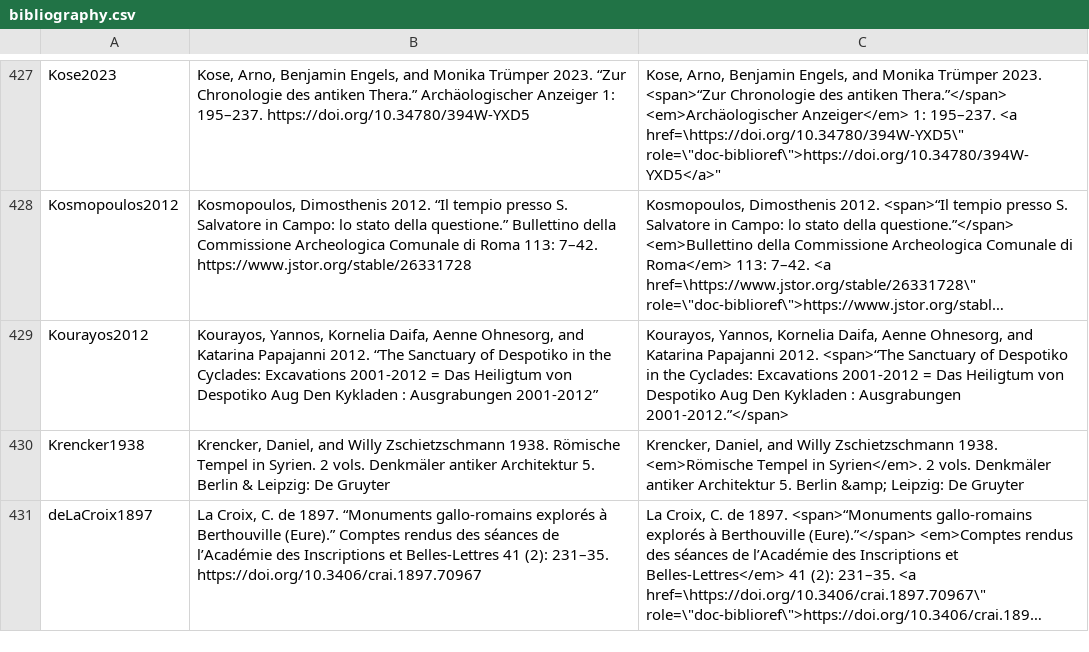
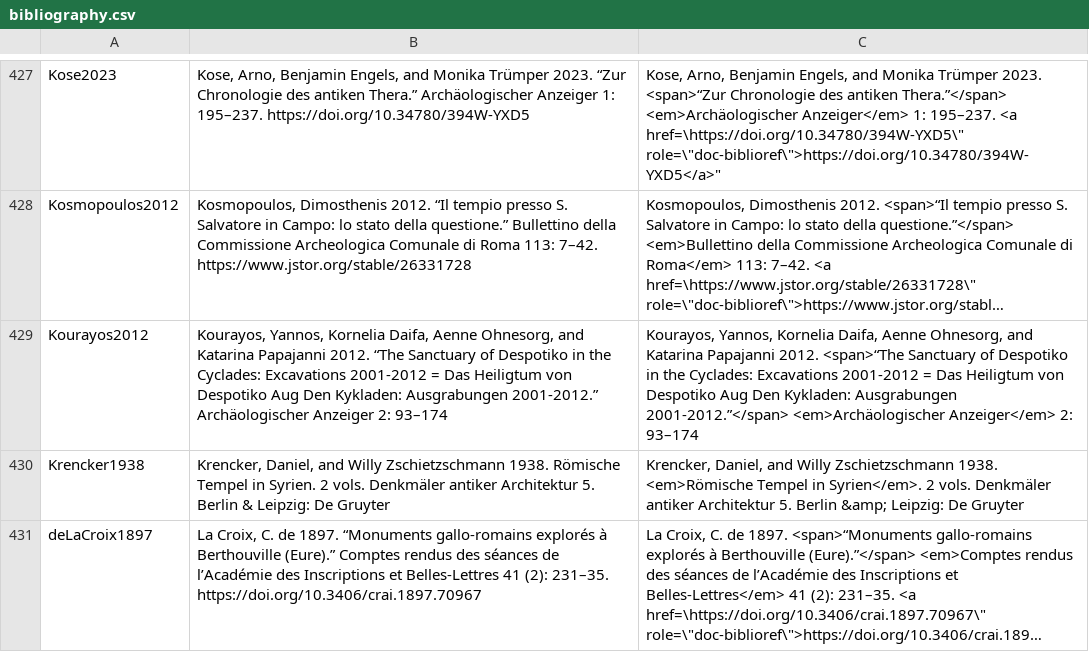
Before and after one commit to Jmuccigr/temples, a CSV file: bibliography.csv, drawn as a sheet; only a part is shown, gaps mark what is left out; long unchanged cells end in …; the diff names each change by its address in the sheet, - before the commit and + after, or states it on an @@ line.

```diff
--- a/bibliography.csv
+++ b/bibliography.csv
-B429: …Aug Den Kykladen : Ausgrabungen 2001-2012”
+B429: …Aug Den Kykladen: Ausgrabungen 2001-2012.” Archäologischer Anzeiger 2: 93–174
-C429: …Aug Den Kykladen : Ausgrabungen 2001-2012.”</span>
+C429: …Aug Den Kykladen: Ausgrabungen 2001-2012.”</span> <em>Archäologischer Anzeiger</em> 2: 93–174
```
Also changed, not shown: temples.csv, 6 other files.
